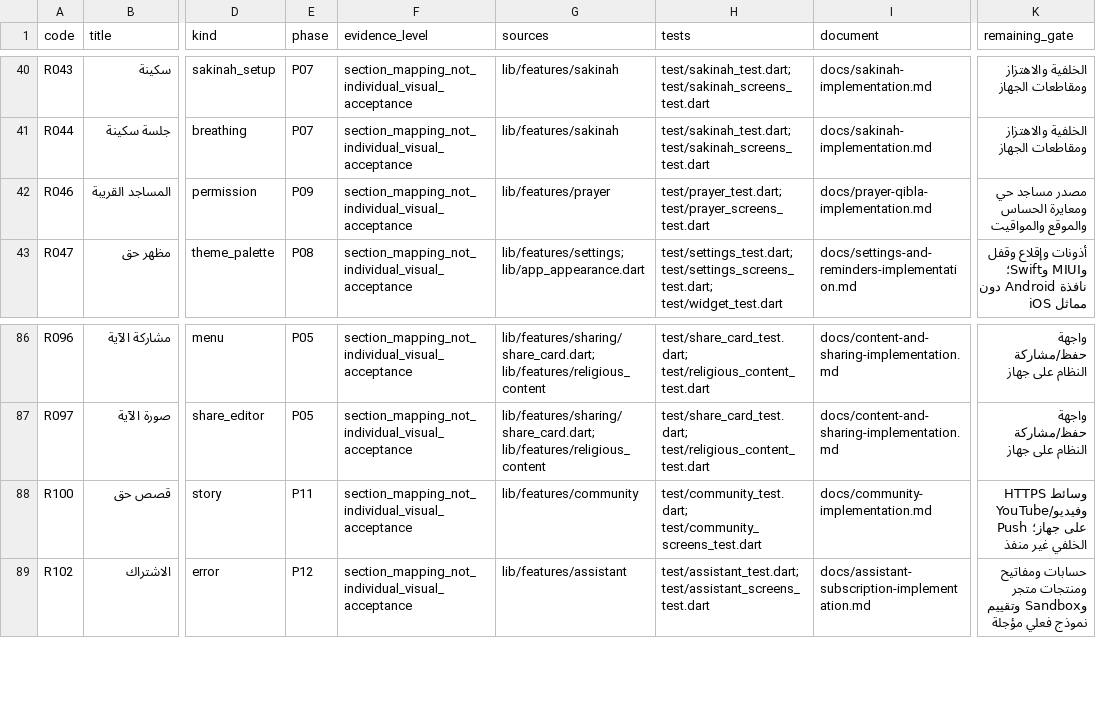
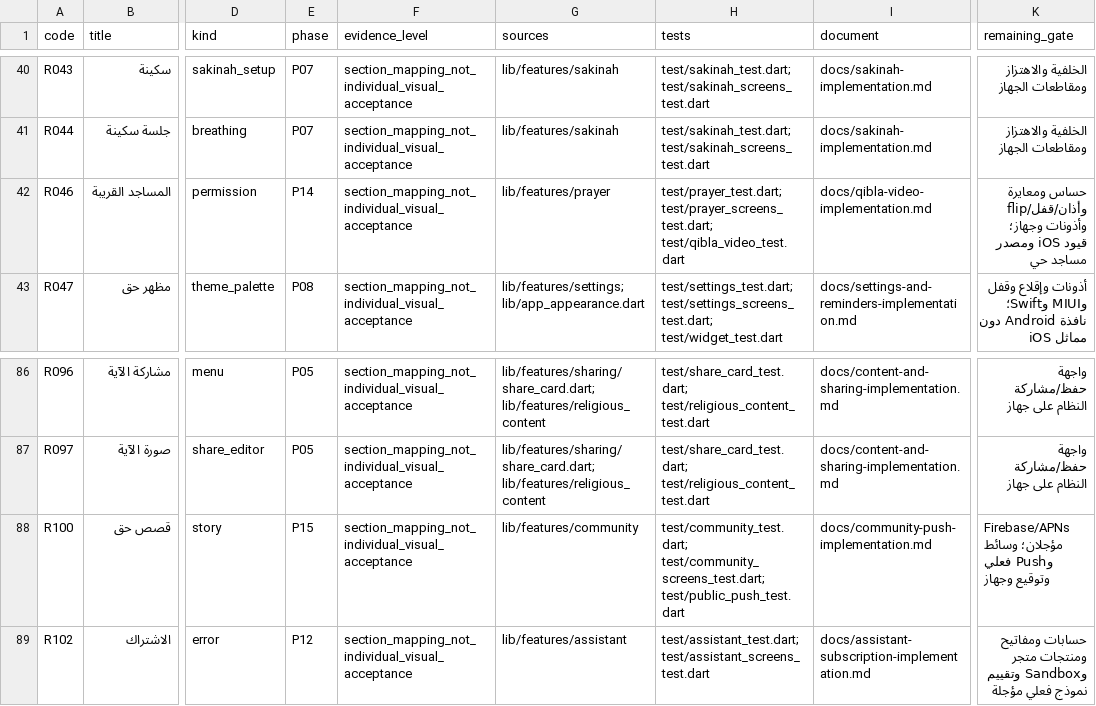
Before and after one commit to HazemAyyad/hak_app, a CSV file: docs/release-audit/design-states.csv, drawn as a sheet; only a part is shown, gaps mark what is left out; the diff covers the shown part only; the diff names each change by its address in the sheet, - before the commit and + after, or states it on an @@ line.

Commit message:
docs: refresh release audit after qibla and push extensions

```diff
--- a/docs/release-audit/design-states.csv
+++ b/docs/release-audit/design-states.csv
-E42 (phase): P09
+E42 (phase): P14
-H42 (tests): test/prayer_test.dart; test/prayer_screens_test.dart
+H42 (tests): test/prayer_test.dart; test/prayer_screens_test.dart; test/qibla_video_test.dart
-I42 (document): docs/prayer-qibla-implementation.md
+I42 (document): docs/qibla-video-implementation.md
-K42 (remaining_gate): مصدر مساجد حي ومعايرة الحساس والموقع والمواقيت
+K42 (remaining_gate): حساس ومعايرة وأذان/قفل/flip وأذونات وجهاز؛ قيود iOS ومصدر مساجد حي
-E88 (phase): P11
+E88 (phase): P15
-H88 (tests): test/community_test.dart; test/community_screens_test.dart
+H88 (tests): test/community_test.dart; test/community_screens_test.dart; test/public_push_test.dart
-I88 (document): docs/community-implementation.md
+I88 (document): docs/community-push-implementation.md
-K88 (remaining_gate): وسائط HTTPS وفيديو/YouTube على جهاز؛ Push الخلفي غير منفذ
+K88 (remaining_gate): Firebase/APNs مؤجلان؛ وسائط وPush فعلي وتوقيع وجهاز
```
Also changed, not shown: 60 edited cells elsewhere in this file, docs/release-audit/features.csv, 4 other files.
